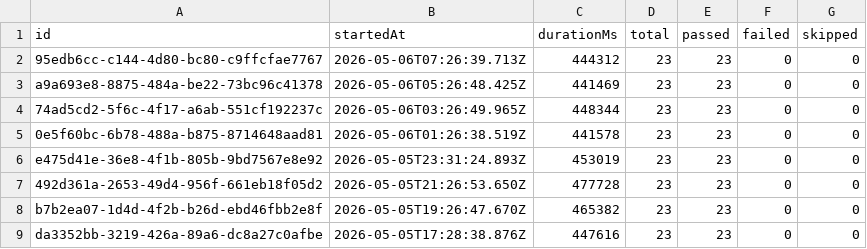
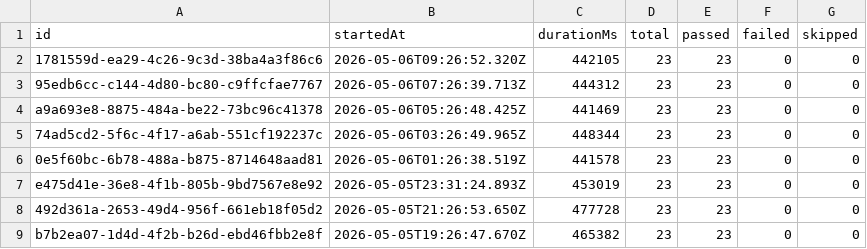
Before and after one commit to Shunyalabsai/widgets-automation, a CSV file: docs/exports/all-runs-summary.csv, drawn as a sheet; only a part is shown; the shorter side is filled out with more unchanged rows.

```diff
--- a/docs/exports/all-runs-summary.csv
+++ b/docs/exports/all-runs-summary.csv
@@ -1,2 +1,3 @@
 id,startedAt,durationMs,total,passed,failed,skipped
+1781559d-ea29-4c26-9c3d-38ba4a3f86c6,2026-05-06T09:26:52.320Z,442105,23,23,0,0
 95edb6cc-c144-4d80-bc80-c9ffcfae7767,2026-05-06T07:26:39.713Z,444312,23,23,0,0
```
Also changed, not shown: docs/exports/current-run.csv, 2 other files.
